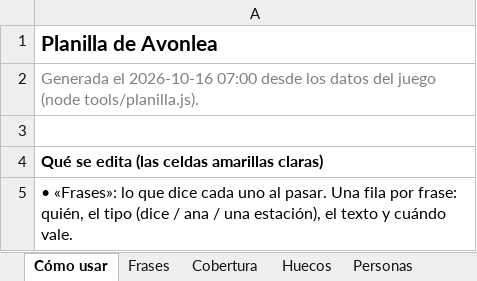
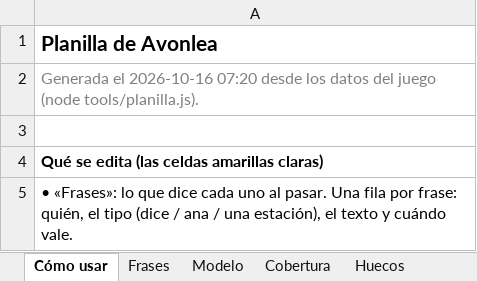
Before and after one commit to rilianx/Avonlea, an Excel workbook: planilla/avonlea.xlsx, sheet Cómo usar, drawn as a sheet; only a part is shown; values as stored, in another font and other column widths than the file's, no borders; the diff names each change by its address in the sheet, - before the commit and + after, or states it on an @@ line.

```diff
--- a/planilla/avonlea.xlsx (sheet Cómo usar)
+++ b/planilla/avonlea.xlsx (sheet Cómo usar)
+sheet tab: Modelo
-A2: …el 2026-10-16 07:00 desde los…
+A2: …el 2026-10-16 07:20 desde los…
```
Also changed, not shown: 11 other files.
